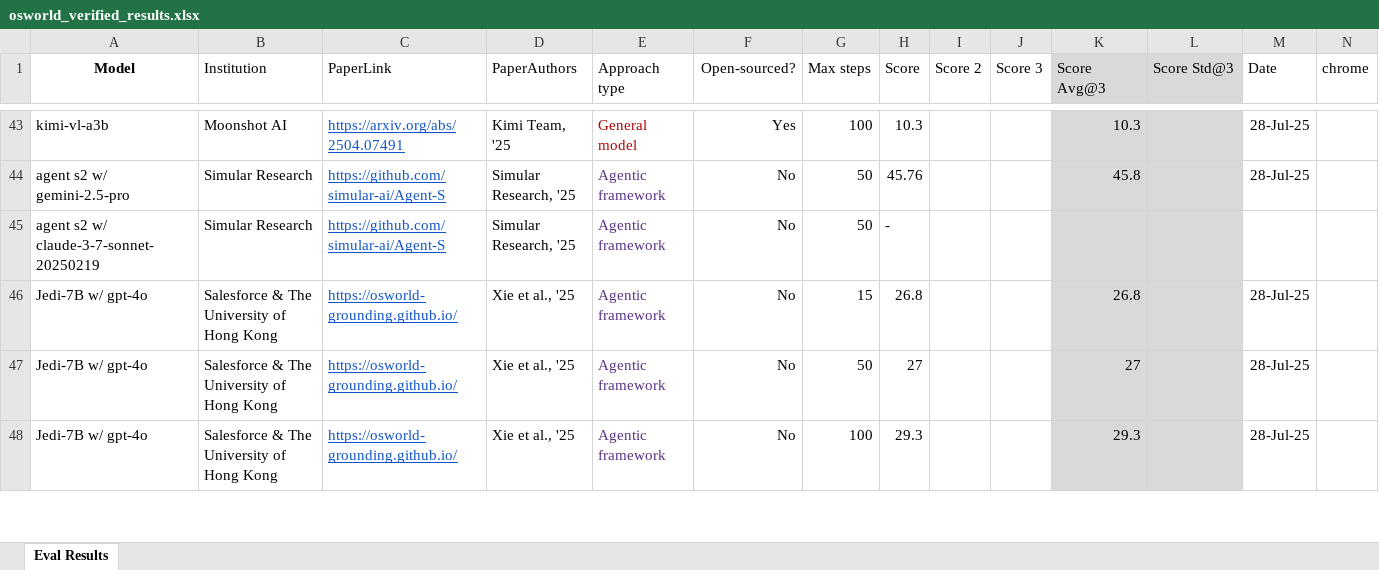
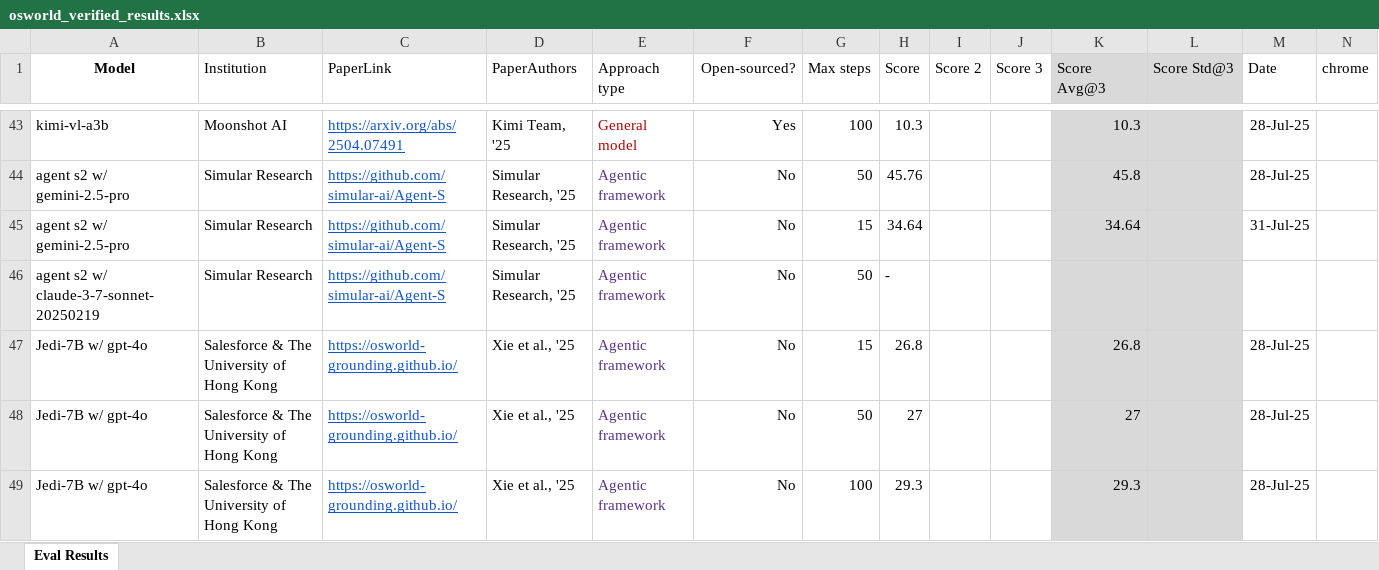
Before and after one commit to OS-World/OS-World.github.io, an Excel workbook: static/data/osworld_verified_results.xlsx, sheet Eval Results, drawn as a sheet; only a part is shown, gaps mark what is left out; values as stored, in another font and other column widths than the file's, no borders; conditional formats not drawn; rows hold the shown columns only; the diff names each change by its address in the sheet, - before the commit and + after, or states it on an @@ line.

Commit message:
Update osworld_verified_results.xlsx with latest verified data and enhance index.css to apply 'Noto Sans' font across performance tables for improved consistency and readability.

```diff
--- a/static/data/osworld_verified_results.xlsx (sheet Eval Results)
+++ b/static/data/osworld_verified_results.xlsx (sheet Eval Results)
+row 45: agent s2 w/ gemini-2.5-pro | Simular Research | https://github.com/simular-ai/Agent-S | Simular Research, '25 | Agentic framework | No | 15 | 34.64 |  |  | 34.64 |  | 31-Jul-25
```
Also changed, not shown: 1 other file.
